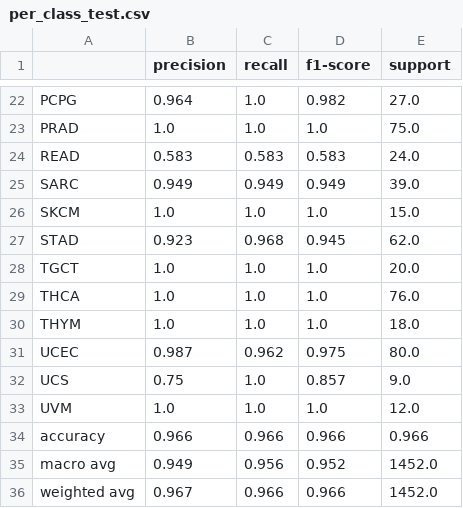
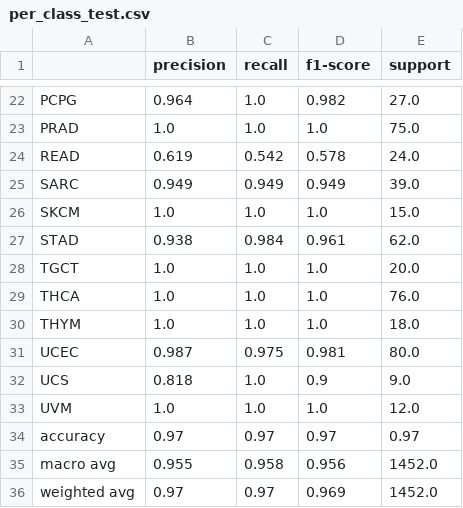
Before and after one commit to arsennysan/oncotype-expr, a CSV file: results/per_class_test.csv, drawn as a sheet; only a part is shown, gaps mark what is left out; the diff covers the shown part only.

```diff
--- a/results/per_class_test.csv
+++ b/results/per_class_test.csv
@@ -23,6 +23,6 @@ PCPG,0.964,1.0,0.982,27.0
 PRAD,1.0,1.0,1.0,75.0
-READ,0.583,0.583,0.583,24.0
+READ,0.619,0.542,0.578,24.0
 SARC,0.949,0.949,0.949,39.0
 SKCM,1.0,1.0,1.0,15.0
-STAD,0.923,0.968,0.945,62.0
+STAD,0.938,0.984,0.961,62.0
 TGCT,1.0,1.0,1.0,20.0
@@ -30,7 +30,7 @@ THCA,1.0,1.0,1.0,76.0
 THYM,1.0,1.0,1.0,18.0
-UCEC,0.987,0.962,0.975,80.0
-UCS,0.75,1.0,0.857,9.0
+UCEC,0.987,0.975,0.981,80.0
+UCS,0.818,1.0,0.9,9.0
 UVM,1.0,1.0,1.0,12.0
-accuracy,0.966,0.966,0.966,0.966
-macro avg,0.949,0.956,0.952,1452.0
-weighted avg,0.967,0.966,0.966,1452.0
+accuracy,0.97,0.97,0.97,0.97
+macro avg,0.955,0.958,0.956,1452.0
+weighted avg,0.97,0.97,0.969,1452.0
```
Also changed, not shown: 12 edited cells elsewhere in this file, 19 other files.
